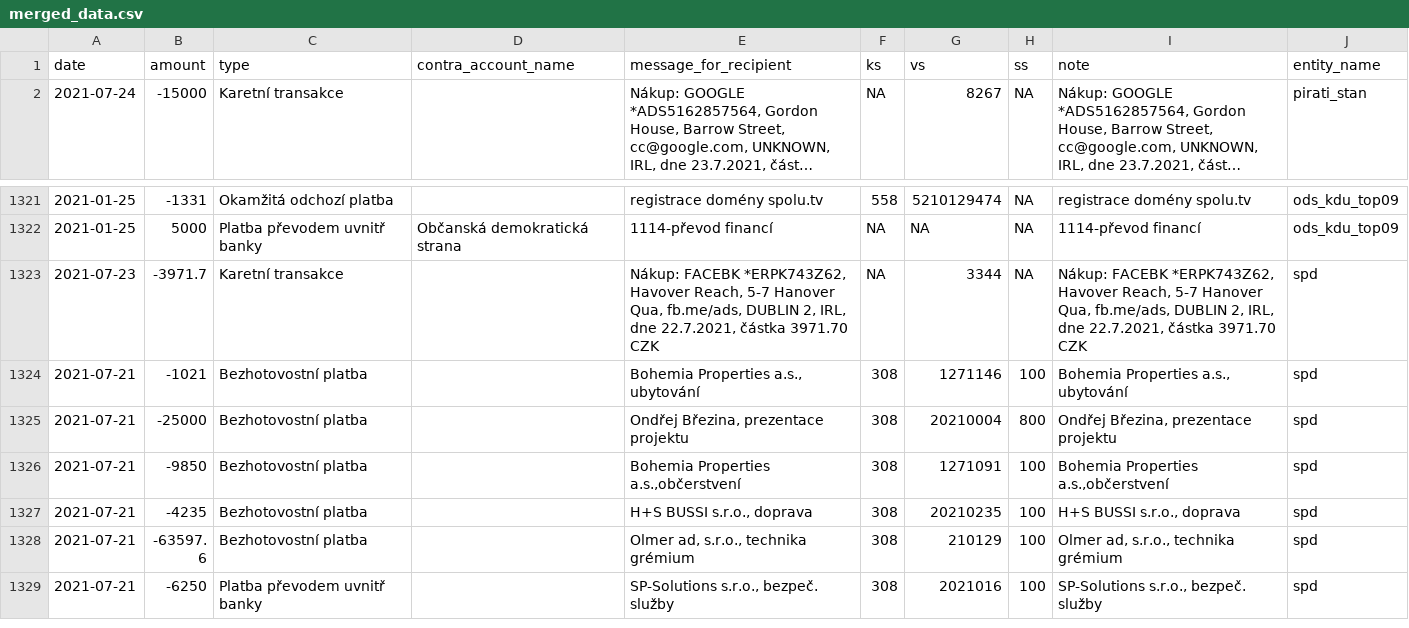
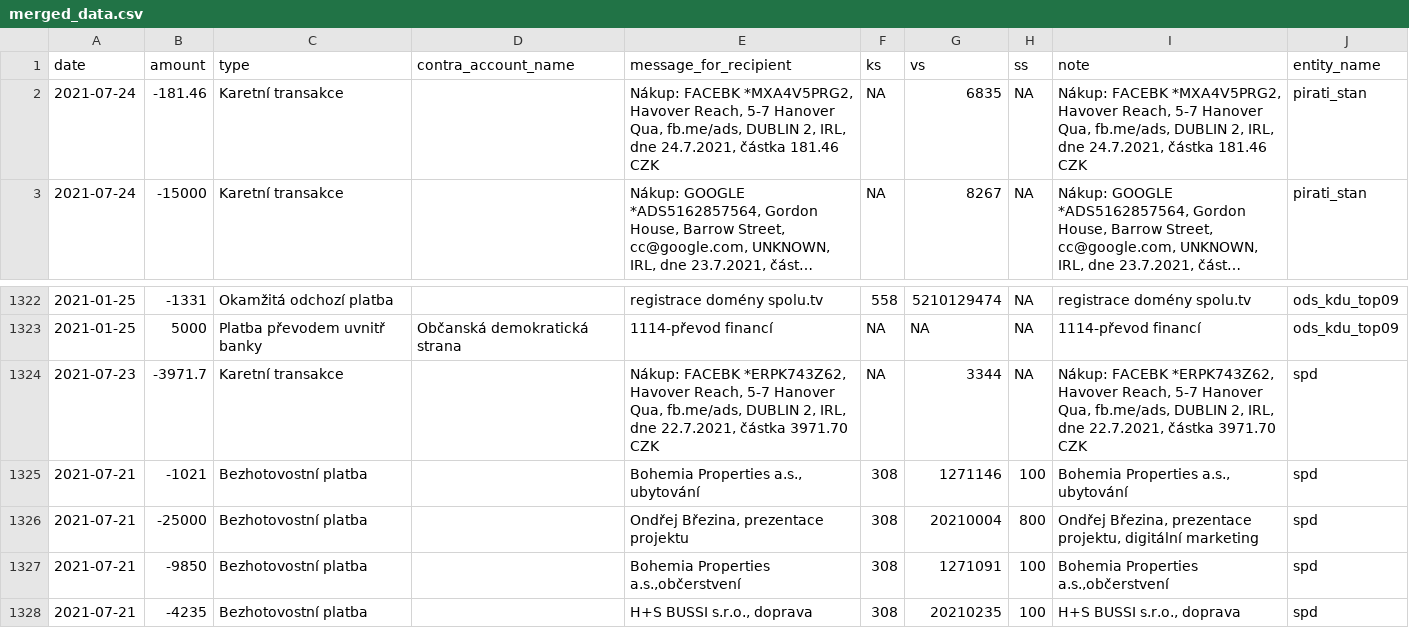
Before and after one commit to opop999/transparent_election_accounts, a CSV file: data/merged_data.csv, drawn as a sheet; only a part is shown, gaps mark what is left out; the shorter side is filled out with more unchanged rows; long unchanged cells end in …; addresses are those after the commit; the diff names each change by its address in the sheet, - before the commit and + after, or states it on an @@ line.

```diff
--- a/data/merged_data.csv
+++ b/data/merged_data.csv
+row 2: 2021-07-24 | -181.46 | Karetní transakce |  | Nákup: FACEBK *MXA4V5PRG2, Havover Reach, 5-7 Hanover Qua, fb.me/ads, DUBLIN 2, IRL, dne 24.7.2021, částka 181.46 CZK | NA | 6835 | NA | Nákup: FACEBK *MXA4V5PRG2, Havover Reach, 5-7 Hanover Qua, fb.me/ads, DUBLIN 2, IRL, dne 24.7.2021, částka 181.46 CZK | pirati_stan
-I1326 (note): …Březina, prezentace projektu
+I1326 (note): …Březina, prezentace projektu, digitální marketing
```
Also changed, not shown: data/current_accounts_overview.csv, data/pirati_stan.csv, 16 other files.
